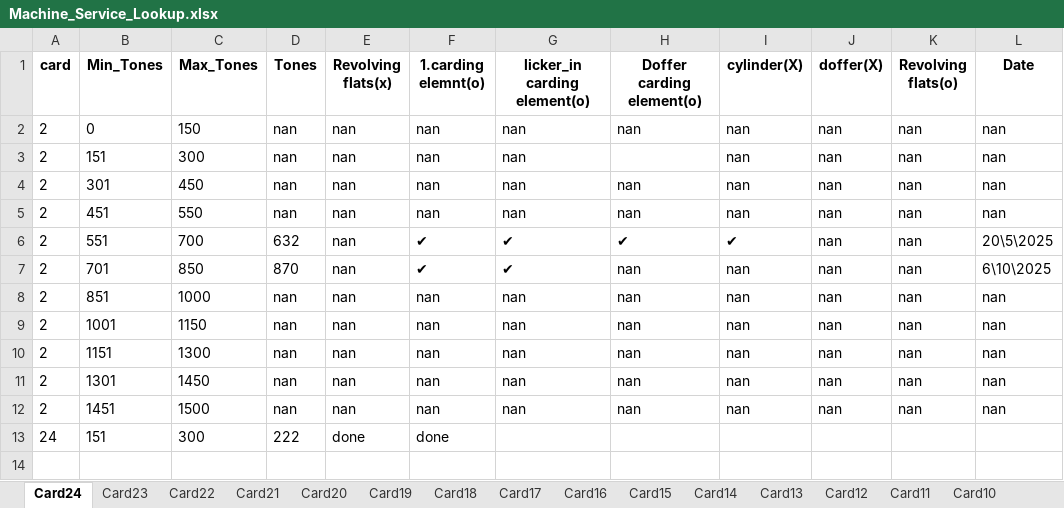
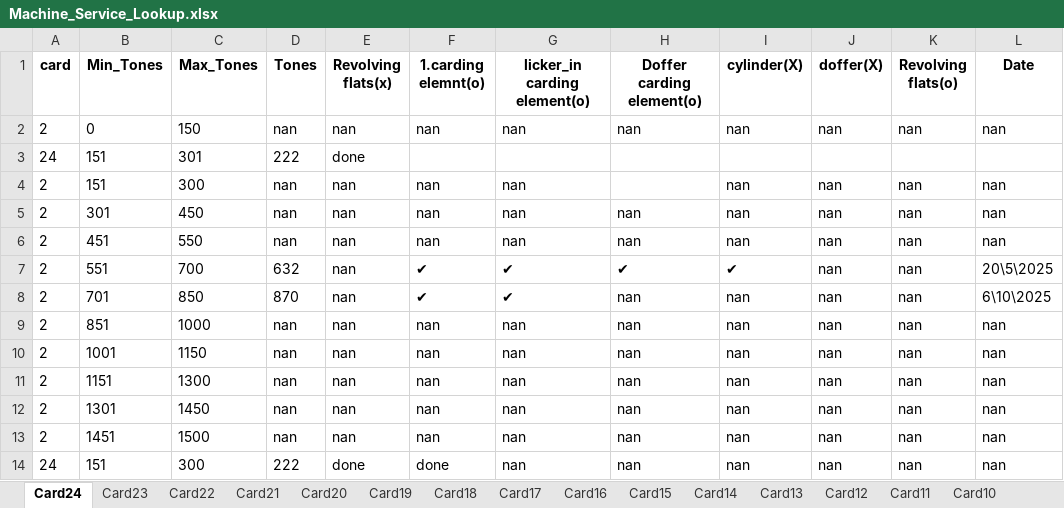
Before and after one commit to mahmedabdallh123/input-data, an Excel workbook: Machine_Service_Lookup.xlsx, sheet Card24, drawn as a sheet; values as stored, in another font and other column widths than the file's, no borders; addresses are those after the commit; the diff names each change by its address in the sheet, - before the commit and + after, or states it on an @@ line.

Commit message:
Add new row under range 151-301 in Card24

```diff
--- a/Machine_Service_Lookup.xlsx (sheet Card24)
+++ b/Machine_Service_Lookup.xlsx (sheet Card24)
+row 3: 24 | 151 | 301 | 222 | done
-G14 (licker_in carding element(o)): (empty)
+G14 (licker_in carding element(o)): nan
-H14 (Doffer carding element(o)): (empty)
+H14 (Doffer carding element(o)): nan
-I14 (cylinder(X)): (empty)
+I14 (cylinder(X)): nan
-J14 (doffer(X)): (empty)
+J14 (doffer(X)): nan
-K14 (Revolving flats(o)): (empty)
+K14 (Revolving flats(o)): nan
-L14 (Date): (empty)
+L14 (Date): nan
```
